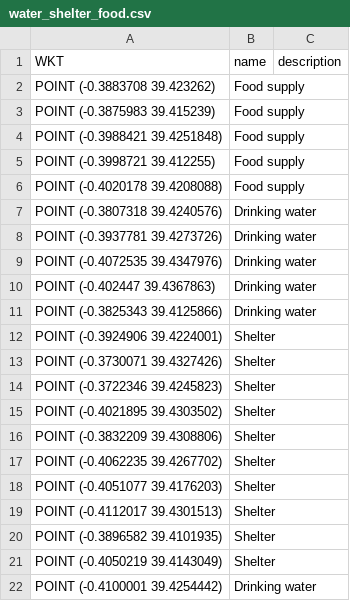
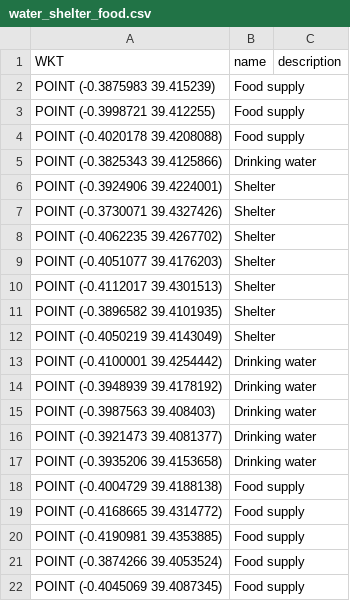
Before and after one commit to SanderSepp/omicron-app, a CSV file: public/water_shelter_food.csv, drawn as a sheet; only a part is shown; the shorter side is filled out with more unchanged rows; the diff names each change by its address in the sheet, - before the commit and + after, or states it on an @@ line.

Commit message:
Update flood help points

```diff
--- a/public/water_shelter_food.csv
+++ b/public/water_shelter_food.csv
-row 2: POINT (-0.3883708 39.423262) | Food supply
-row 4: POINT (-0.3988421 39.4251848) | Food supply
-row 7: POINT (-0.3807318 39.4240576) | Drinking water
-row 8: POINT (-0.3937781 39.4273726) | Drinking water
-row 9: POINT (-0.4072535 39.4347976) | Drinking water
-row 10: POINT (-0.402447 39.4367863) | Drinking water
-row 14: POINT (-0.3722346 39.4245823) | Shelter
-row 15: POINT (-0.4021895 39.4303502) | Shelter
-row 16: POINT (-0.3832209 39.4308806) | Shelter
```
